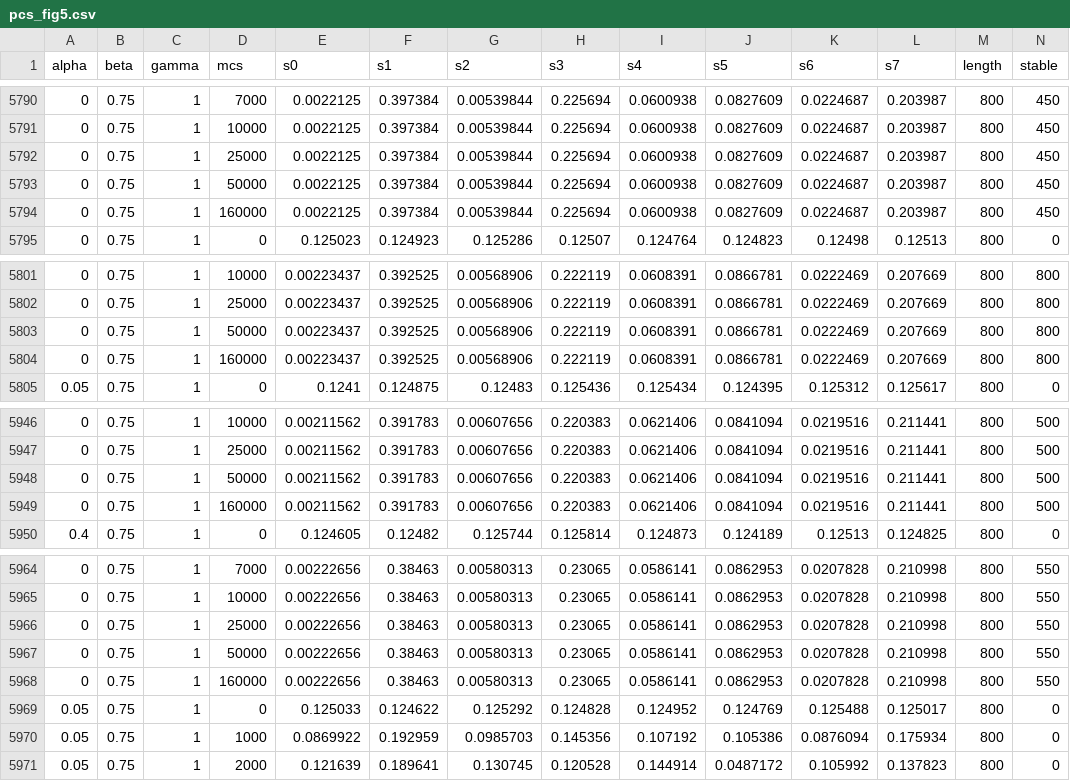
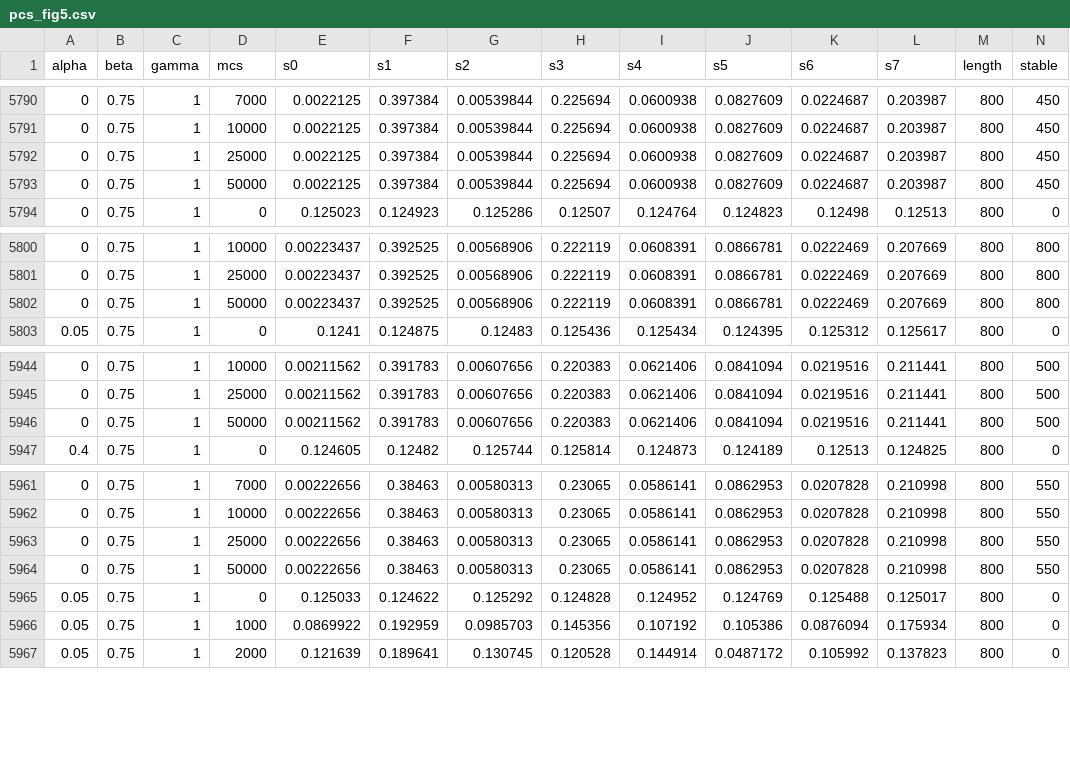
Before and after one commit to louiesinadjan/escg, a CSV file: cuda-pcs/pcs_fig5.csv, drawn as a sheet; only a part is shown, gaps mark what is left out; the diff names each change by its address in the sheet, - before the commit and + after, or states it on an @@ line.

```diff
--- a/cuda-pcs/pcs_fig5.csv
+++ b/cuda-pcs/pcs_fig5.csv
-row 5794: 0 | 0.75 | 1 | 160000 | 0.0022125 | 0.397384 | 0.00539844 | 0.225694 | 0.0600938 | 0.0827609 | 0.0224687 | 0.203987 | 800 | 450
-row 5804: 0 | 0.75 | 1 | 160000 | 0.00223437 | 0.392525 | 0.00568906 | 0.222119 | 0.0608391 | 0.0866781 | 0.0222469 | 0.207669 | 800 | 800
-row 5949: 0 | 0.75 | 1 | 160000 | 0.00211562 | 0.391783 | 0.00607656 | 0.220383 | 0.0621406 | 0.0841094 | 0.0219516 | 0.211441 | 800 | 500
-row 5968: 0 | 0.75 | 1 | 160000 | 0.00222656 | 0.38463 | 0.00580313 | 0.23065 | 0.0586141 | 0.0862953 | 0.0207828 | 0.210998 | 800 | 550
```
Also changed, not shown: 21 other files.
